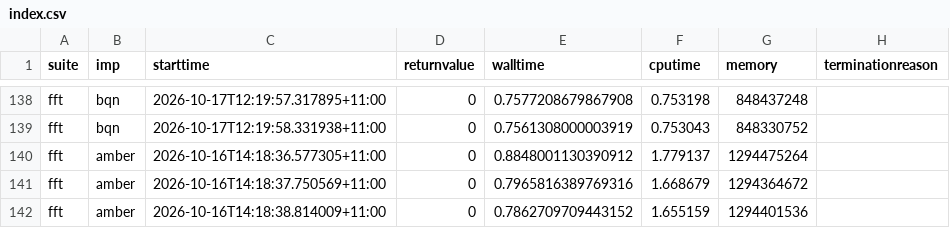
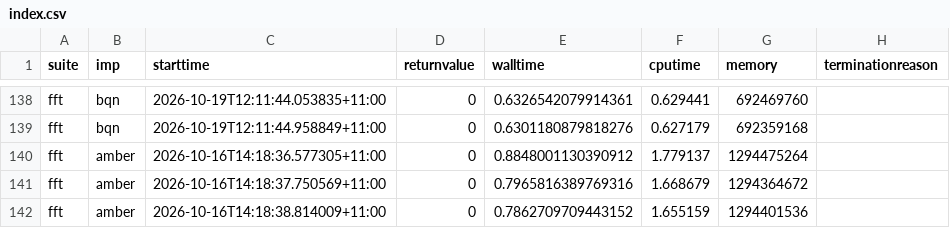
Before and after one commit to effbiae/bench, a CSV file: index.csv, drawn as a sheet; only a part is shown, gaps mark what is left out; the diff covers the shown part only; the diff names each change by its address in the sheet, - before the commit and + after, or states it on an @@ line.

```diff
--- a/index.csv
+++ b/index.csv
-C138 (starttime): 2026-10-17T12:19:57.317895+11:00
+C138 (starttime): 2026-10-19T12:11:44.053835+11:00
-E138 (walltime): 0.7577208679867908
+E138 (walltime): 0.6326542079914361
-F138 (cputime): 0.753198
+F138 (cputime): 0.629441
-G138 (memory): 848437248
+G138 (memory): 692469760
-C139 (starttime): 2026-10-17T12:19:58.331938+11:00
+C139 (starttime): 2026-10-19T12:11:44.958849+11:00
-E139 (walltime): 0.7561308000003919
+E139 (walltime): 0.6301180879818276
-F139 (cputime): 0.753043
+F139 (cputime): 0.627179
-G139 (memory): 848330752
+G139 (memory): 692359168
```
Also changed, not shown: 8 added rows, 8 removed rows and 20 edited cells elsewhere in this file, 3 other files.
